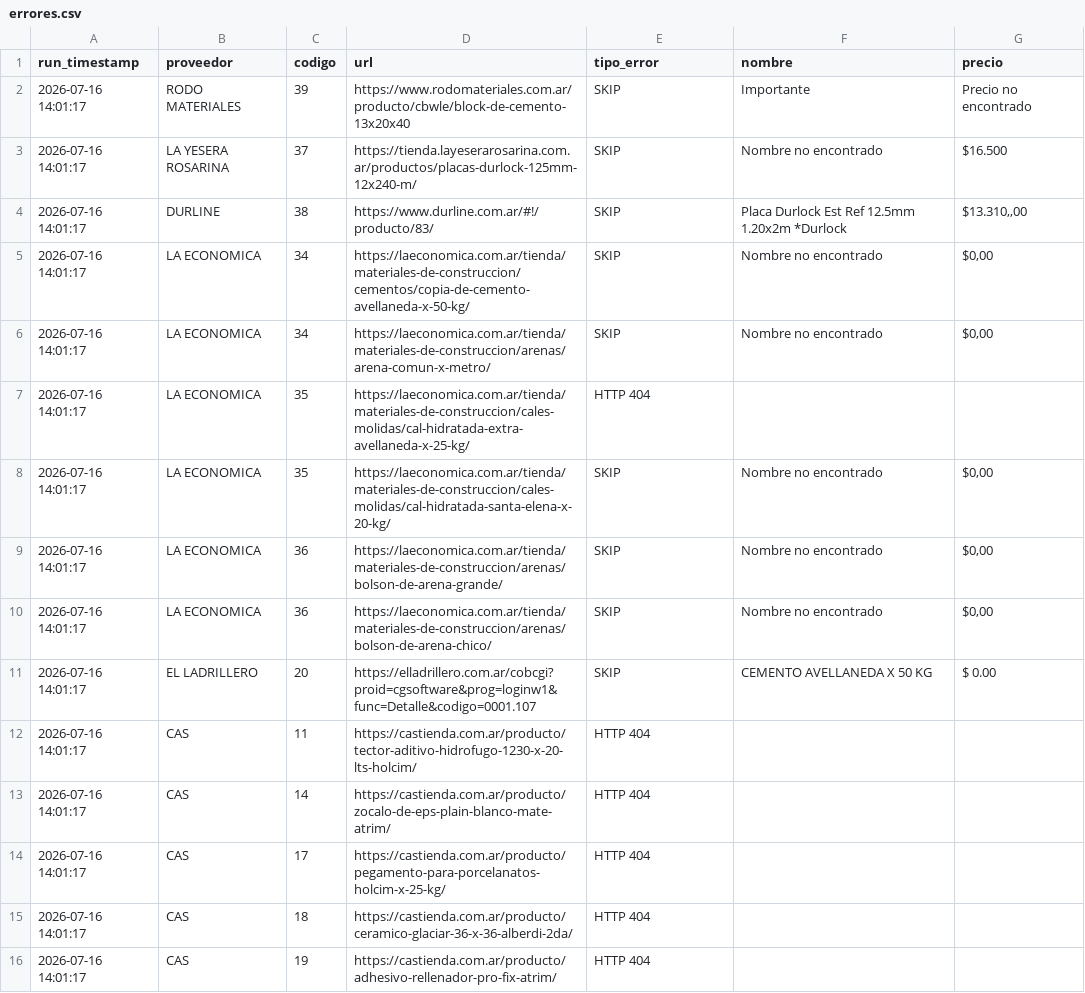
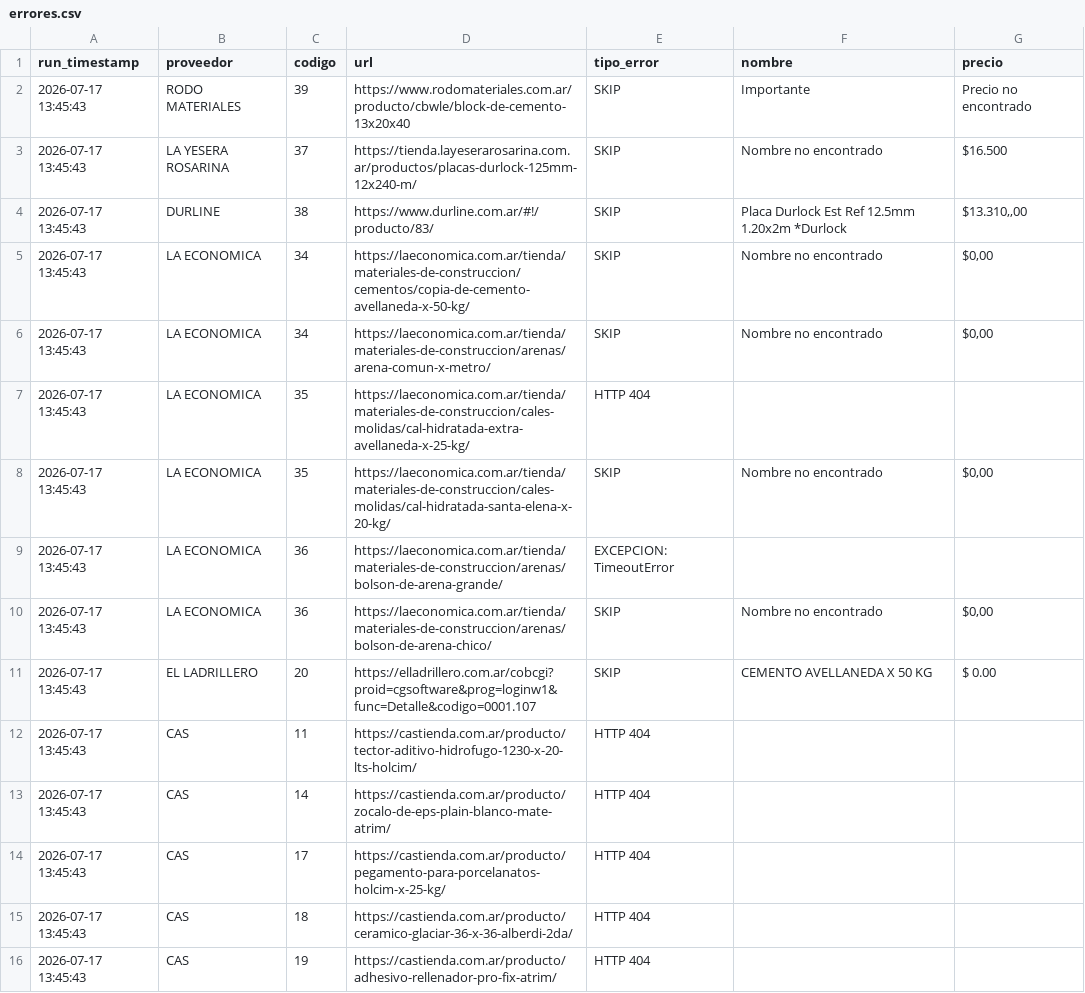
Before and after one commit to valentnluc/price_scrapper, a CSV file: errores.csv, drawn as a sheet.

```diff
--- a/errores.csv
+++ b/errores.csv
@@ -1,16 +1,16 @@
 run_timestamp,proveedor,codigo,url,tipo_error,nombre,precio
-2026-07-16 14:01:17,RODO MATERIALES,39,https://www.rodomateriales.com.ar/producto/cbwle/block-de-cemento-13x20x40,SKIP,Importante,Precio no encontrado
-2026-07-16 14:01:17,LA YESERA ROSARINA,37,https://tienda.layeserarosarina.com.ar/productos/placas-durlock-125mm-12x240-m/,SKIP,Nombre no encontrado,$16.500
-2026-07-16 14:01:17,DURLINE,38,https://www.durline.com.ar/#!/producto/83/,SKIP,Placa Durlock Est Ref 12.5mm 1.20x2m *Durlock,"$13.310,,00"
-2026-07-16 14:01:17,LA ECONOMICA,34,https://laeconomica.com.ar/tienda/materiales-de-construccion/cementos/copia-de-cemento-avellaneda-x-50-kg/,SKIP,Nombre no encontrado,"$0,00"
-2026-07-16 14:01:17,LA ECONOMICA,34,https://laeconomica.com.ar/tienda/materiales-de-construccion/arenas/arena-comun-x-metro/,SKIP,Nombre no encontrado,"$0,00"
-2026-07-16 14:01:17,LA ECONOMICA,35,https://laeconomica.com.ar/tienda/materiales-de-construccion/cales-molidas/cal-hidratada-extra-avellaneda-x-25-kg/,HTTP 404,,
-2026-07-16 14:01:17,LA ECONOMICA,35,https://laeconomica.com.ar/tienda/materiales-de-construccion/cales-molidas/cal-hidratada-santa-elena-x-20-kg/,SKIP,Nombre no encontrado,"$0,00"
-2026-07-16 14:01:17,LA ECONOMICA,36,https://laeconomica.com.ar/tienda/materiales-de-construccion/arenas/bolson-de-arena-grande/,SKIP,Nombre no encontrado,"$0,00"
-2026-07-16 14:01:17,LA ECONOMICA,36,https://laeconomica.com.ar/tienda/materiales-de-construccion/arenas/bolson-de-arena-chico/,SKIP,Nombre no encontrado,"$0,00"
-2026-07-16 14:01:17,EL LADRILLERO,20,https://elladrillero.com.ar/cobcgi?proid=cgsoftware&prog=loginw1&func=Detalle&codigo=0001.107,SKIP,CEMENTO AVELLANEDA X 50 KG,$ 0.00
-2026-07-16 14:01:17,CAS,11,https://castienda.com.ar/producto/tector-aditivo-hidrofugo-1230-x-20-lts-holcim/,HTTP 404,,
-2026-07-16 14:01:17,CAS,14,https://castienda.com.ar/producto/zocalo-de-eps-plain-blanco-mate-atrim/,HTTP 404,,
-2026-07-16 14:01:17,CAS,17,https://castienda.com.ar/producto/pegamento-para-porcelanatos-holcim-x-25-kg/,HTTP 404,,
-2026-07-16 14:01:17,CAS,18,https://castienda.com.ar/producto/ceramico-glaciar-36-x-36-alberdi-2da/,HTTP 404,,
-2026-07-16 14:01:17,CAS,19,https://castienda.com.ar/producto/adhesivo-rellenador-pro-fix-atrim/,HTTP 404,,
+2026-07-17 13:45:43,RODO MATERIALES,39,https://www.rodomateriales.com.ar/producto/cbwle/block-de-cemento-13x20x40,SKIP,Importante,Precio no encontrado
+2026-07-17 13:45:43,LA YESERA ROSARINA,37,https://tienda.layeserarosarina.com.ar/productos/placas-durlock-125mm-12x240-m/,SKIP,Nombre no encontrado,$16.500
+2026-07-17 13:45:43,DURLINE,38,https://www.durline.com.ar/#!/producto/83/,SKIP,Placa Durlock Est Ref 12.5mm 1.20x2m *Durlock,"$13.310,,00"
+2026-07-17 13:45:43,LA ECONOMICA,34,https://laeconomica.com.ar/tienda/materiales-de-construccion/cementos/copia-de-cemento-avellaneda-x-50-kg/,SKIP,Nombre no encontrado,"$0,00"
+2026-07-17 13:45:43,LA ECONOMICA,34,https://laeconomica.com.ar/tienda/materiales-de-construccion/arenas/arena-comun-x-metro/,SKIP,Nombre no encontrado,"$0,00"
+2026-07-17 13:45:43,LA ECONOMICA,35,https://laeconomica.com.ar/tienda/materiales-de-construccion/cales-molidas/cal-hidratada-extra-avellaneda-x-25-kg/,HTTP 404,,
+2026-07-17 13:45:43,LA ECONOMICA,35,https://laeconomica.com.ar/tienda/materiales-de-construccion/cales-molidas/cal-hidratada-santa-elena-x-20-kg/,SKIP,Nombre no encontrado,"$0,00"
+2026-07-17 13:45:43,LA ECONOMICA,36,https://laeconomica.com.ar/tienda/materiales-de-construccion/arenas/bolson-de-arena-grande/,EXCEPCION: TimeoutError,,
+2026-07-17 13:45:43,LA ECONOMICA,36,https://laeconomica.com.ar/tienda/materiales-de-construccion/arenas/bolson-de-arena-chico/,SKIP,Nombre no encontrado,"$0,00"
+2026-07-17 13:45:43,EL LADRILLERO,20,https://elladrillero.com.ar/cobcgi?proid=cgsoftware&prog=loginw1&func=Detalle&codigo=0001.107,SKIP,CEMENTO AVELLANEDA X 50 KG,$ 0.00
+2026-07-17 13:45:43,CAS,11,https://castienda.com.ar/producto/tector-aditivo-hidrofugo-1230-x-20-lts-holcim/,HTTP 404,,
+2026-07-17 13:45:43,CAS,14,https://castienda.com.ar/producto/zocalo-de-eps-plain-blanco-mate-atrim/,HTTP 404,,
+2026-07-17 13:45:43,CAS,17,https://castienda.com.ar/producto/pegamento-para-porcelanatos-holcim-x-25-kg/,HTTP 404,,
+2026-07-17 13:45:43,CAS,18,https://castienda.com.ar/producto/ceramico-glaciar-36-x-36-alberdi-2da/,HTTP 404,,
+2026-07-17 13:45:43,CAS,19,https://castienda.com.ar/producto/adhesivo-rellenador-pro-fix-atrim/,HTTP 404,,
```
Also changed, not shown: url_status.csv.
